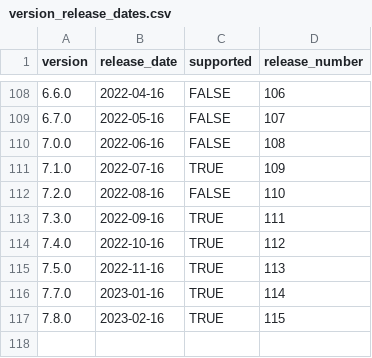
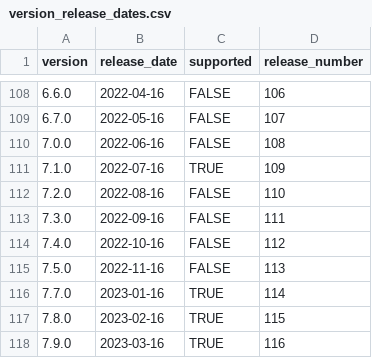
Before and after one commit to mattermost/mattermost-data-warehouse, a CSV file: transform/snowflake-dbt/seeds/version_release_dates.csv, drawn as a sheet; only a part is shown, gaps mark what is left out.

Commit message:
Update version_release_dates.csv

```diff
--- a/transform/snowflake-dbt/seeds/version_release_dates.csv
+++ b/transform/snowflake-dbt/seeds/version_release_dates.csv
@@ -112,6 +112,7 @@
 7.2.0,2022-08-16,FALSE,110
-7.3.0,2022-09-16,TRUE,111
-7.4.0,2022-10-16,TRUE,112
-7.5.0,2022-11-16,TRUE,113
+7.3.0,2022-09-16,FALSE,111
+7.4.0,2022-10-16,FALSE,112
+7.5.0,2022-11-16,FALSE,113
 7.7.0,2023-01-16,TRUE,114
 7.8.0,2023-02-16,TRUE,115
+7.9.0,2023-03-16,TRUE,116
```
